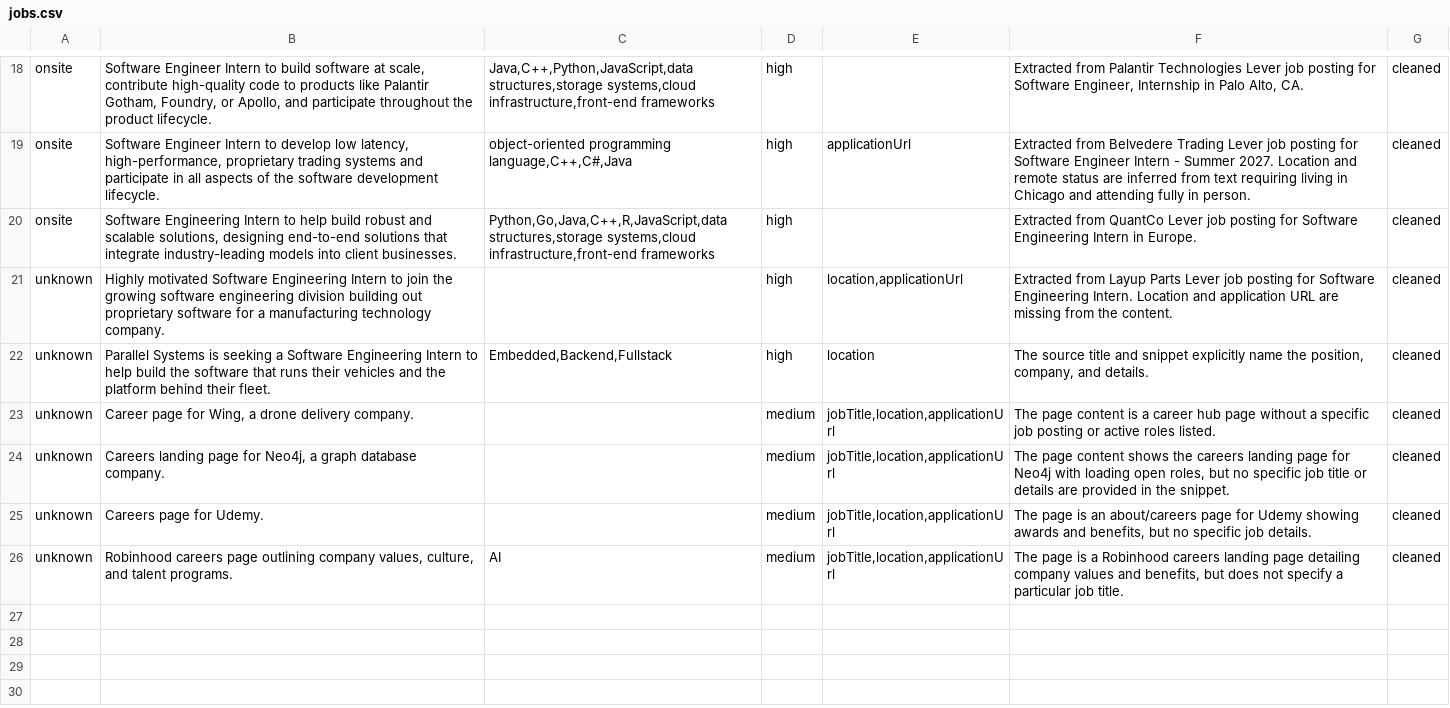
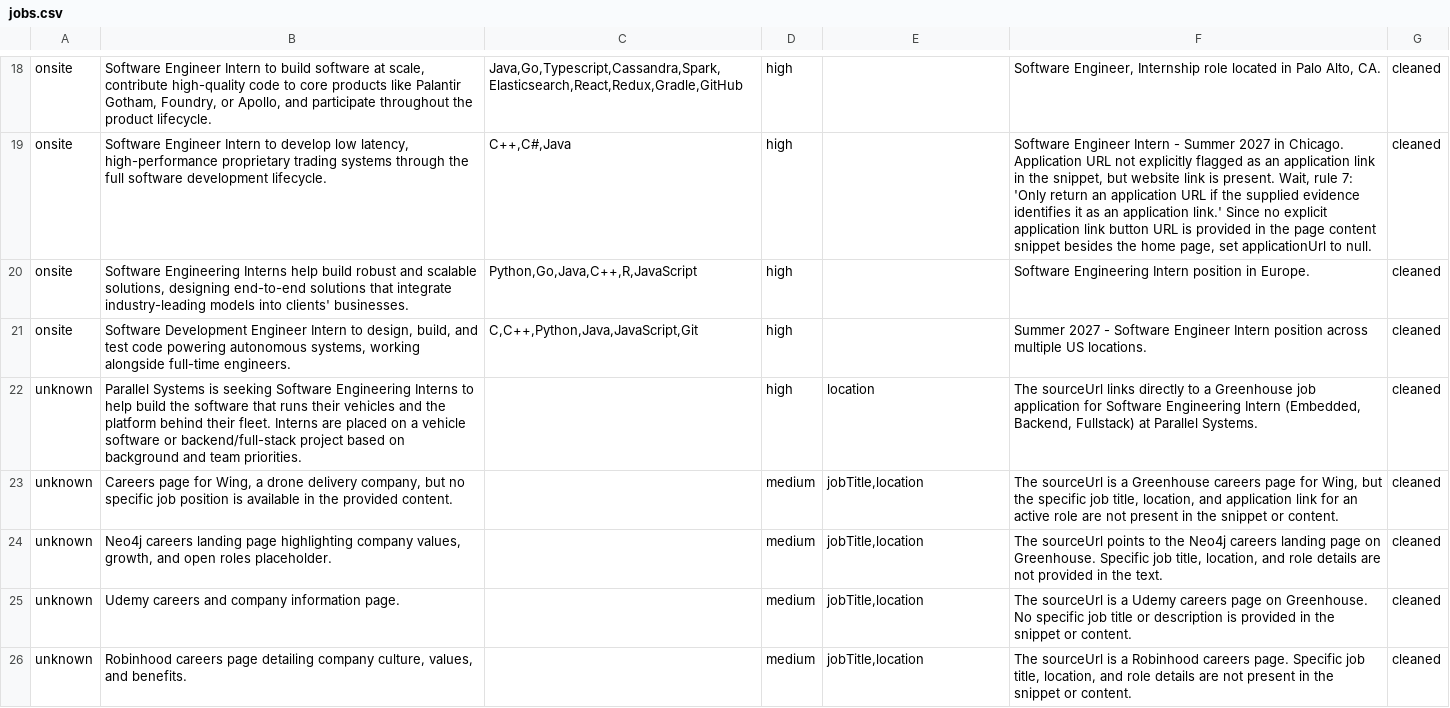
Before and after one commit to amitx67/job_discovery_agent, a CSV file: exports/jobs.csv, drawn as a sheet; only a part is shown, gaps mark what is left out; removed rows and columns are numbered as before the commit, all else as after; the diff covers the shown part only; the diff names each change by its address in the sheet, - before the commit and + after, or states it on an @@ line.

```diff
--- a/exports/jobs.csv
+++ b/exports/jobs.csv
-B18: …code to products like…
+B18: …code to core products like…
-C18: Java,C++,Python,JavaScript,data structures,storage systems,cloud infrastructure,front-end frameworks
+C18: Java,Go,Typescript,Cassandra,Spark,Elasticsearch,React,Redux,Gradle,GitHub
-F18: Extracted from Palantir Technologies Lever job posting for Software Engineer, Internship in Palo…
+F18: Software Engineer, Internship role located in Palo…
-B19: …low latency, high-performance, proprietary trading systems and participate in all aspects of the software development…
+B19: …low latency, high-performance proprietary trading systems through the full software development…
-C19: object-oriented programming language,C++,C#,Java
+C19: C++,C#,Java
-E19: applicationUrl
+E19: (empty)
-F19: Extracted from Belvedere Trading Lever job posting for Software Engineer Intern - Summer 2027. Location and remote status are inferred from text requiring living in Chicago and attending fully in person.
+F19: Software Engineer Intern - Summer 2027 in Chicago. Application URL not explicitly flagged as an application link in the snippet, but website link is present. Wait, rule 7: 'Only return an application URL if the supplied evidence identifies it as an application link.' Since no explicit application link button URL is provided in the page content snippet besides the home page, set applicationUrl to null.
-B20: Software Engineering Intern to help build robust and scalable solutions, designing end-to-end solutions that integrate industry-leading models into client businesses.
+B20: Software Engineering Interns help build robust and scalable solutions, designing end-to-end solutions that integrate industry-leading models into clients' businesses.
-C20: Python,Go,Java,C++,R,JavaScript,data structures,storage systems,cloud infrastructure,front-end frameworks
+C20: Python,Go,Java,C++,R,JavaScript
-F20: Extracted from QuantCo Lever job posting for Software Engineering Intern in Europe.
+F20: Software Engineering Intern position in Europe.
-row 21: unknown | Highly motivated Software Engineering Intern to join the growing software engineering division building out proprietary software for a manufacturing technology company. |  | high | location,applicationUrl | Extracted from Layup Parts Lever job posting for Software Engineering Intern. Location and application URL are missing from the content. | cleaned
+row 21: onsite | Software Development Engineer Intern to design, build, and test code powering autonomous systems, working alongside full-time engineers. | C,C++,Python,Java,JavaScript,Git | high |  | Summer 2027 - Software Engineer Intern position across multiple US locations. | cleaned
-B22: …is seeking a Software Engineering Intern to help build the software that runs their vehicles and the platform behind their fleet.
+B22: …is seeking Software Engineering Interns to help build the software that runs their vehicles and the platform behind their fleet. Interns are placed on a vehicle software or backend/full-stack project based on background and team priorities.
-C22: Embedded,Backend,Fullstack
+C22: (empty)
-F22: The source title and snippet explicitly name the position, company, and details.
+F22: The sourceUrl links directly to a Greenhouse job application for Software Engineering Intern (Embedded, Backend, Fullstack) at Parallel Systems.
-B23: Career page for Wing, a drone delivery company.
+B23: Careers page for Wing, a drone delivery company, but no specific job position is available in the provided content.
-E23:E26: jobTitle,location,applicationUrl
+E23:E26: jobTitle,location
-F23: The page content is a career hub page without a specific job posting or active roles listed.
+F23: The sourceUrl is a Greenhouse careers page for Wing, but the specific job title, location, and application link for an active role are not present in the snippet or content.
-B24: Careers landing page for Neo4j, a graph database company.
+B24: Neo4j careers landing page highlighting company values, growth, and open roles placeholder.
-F24: The page content shows the careers landing page for Neo4j with loading open roles, but no specific job title or details are provided in the snippet.
+F24: The sourceUrl points to the Neo4j careers landing page on Greenhouse. Specific job title, location, and role details are not provided in the text.
-B25: Careers page for Udemy.
+B25: Udemy careers and company information page.
-F25: The page is an about/careers page for Udemy showing awards and benefits, but no specific job details.
+F25: The sourceUrl is a Udemy careers page on Greenhouse. No specific job title or description is provided in the snippet or content.
-B26: …careers page outlining company values, culture, and talent programs.
+B26: …careers page detailing company culture, values, and benefits.
-C26: AI
+C26: (empty)
-F26: The page is a Robinhood careers landing page detailing company values and benefits, but does not specify a particular job title.
+F26: The sourceUrl is a Robinhood careers page. Specific job title, location, and role details are not present in the snippet or content.
```
Also changed, not shown: 7 added rows, 7 removed rows and 18 edited cells elsewhere in this file, 5 other files.
